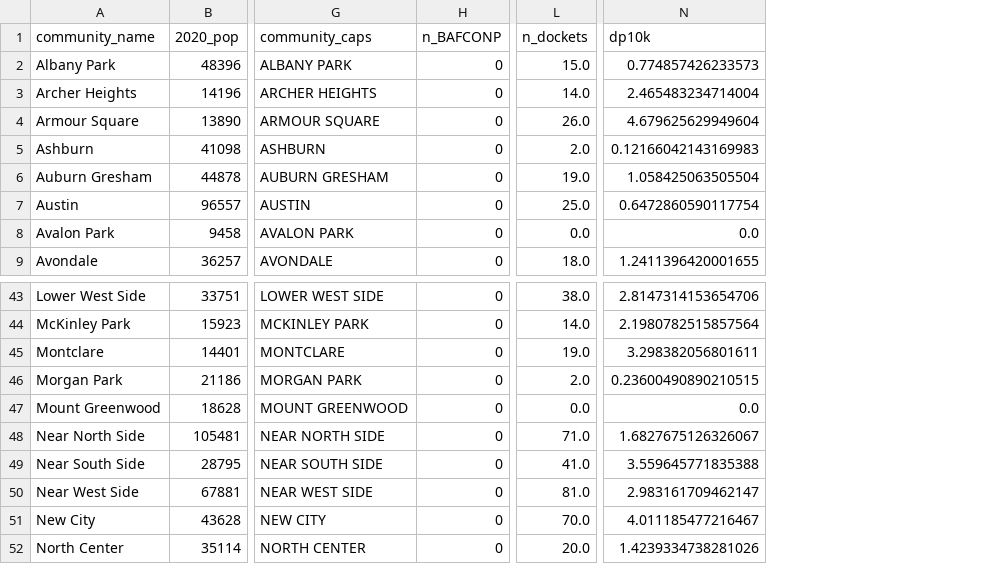
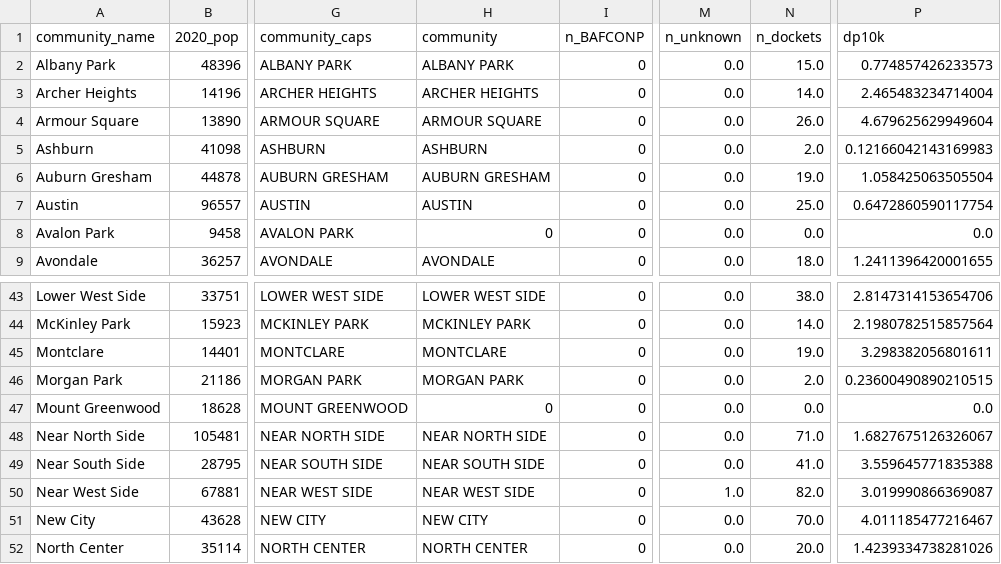
Before and after one commit to reliablerascal/snow-clearance, a CSV file: results/ssw02-fines/community-summary.csv, drawn as a sheet; only a part is shown, gaps mark what is left out; addresses are those after the commit; the diff names each change by its address in the sheet, - before the commit and + after, or states it on an @@ line.

```diff
--- a/results/ssw02-fines/community-summary.csv
+++ b/results/ssw02-fines/community-summary.csv
+column H (community), rows 2-9: ALBANY PARK | ARCHER HEIGHTS | ARMOUR SQUARE | ASHBURN | AUBURN GRESHAM | AUSTIN | 0 | AVONDALE; rows 43-52: LOWER WEST SIDE | MCKINLEY PARK | MONTCLARE | MORGAN PARK | 0 | NEAR NORTH SIDE | NEAR SOUTH SIDE | NEAR WEST SIDE | NEW CITY | NORTH CENTER
+column M (n_unknown), rows 2-9: all 0.0; rows 43-52: 0.0 | 0.0 | 0.0 | 0.0 | 0.0 | 0.0 | 0.0 | 1.0 | 0.0 | 0.0
-N50 (n_dockets): 81.0
+N50 (n_dockets): 82.0
-P50 (dp10k): 2.983161709462147
+P50 (dp10k): 3.019990866369087
```
Also changed, not shown: data/04-standardized/dockets-to-gis.csv, results/ssw02-fines/ward-summary.csv, 16 other files.
